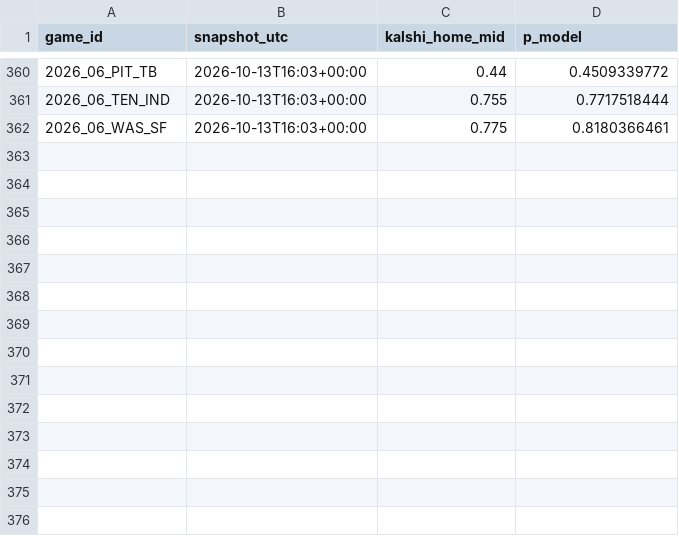
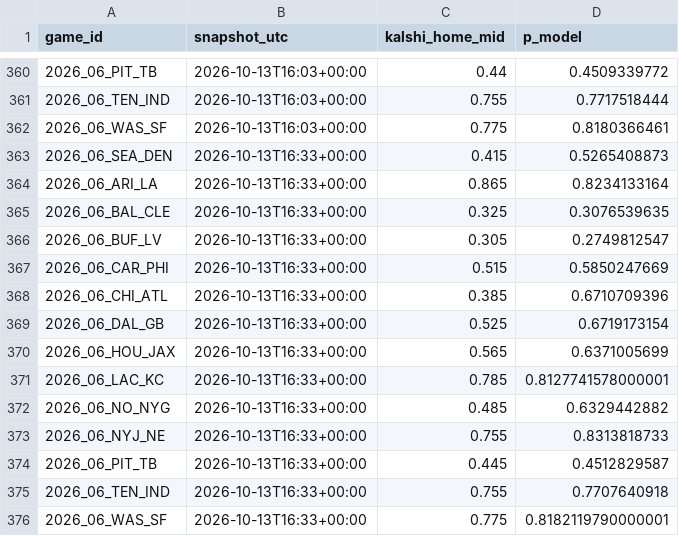
Before and after one commit to AlfredoMend/nfl-edge-board, a CSV file: data/clv_log.csv, drawn as a sheet; only a part is shown, gaps mark what is left out; the diff names each change by its address in the sheet, - before the commit and + after, or states it on an @@ line.

```diff
--- a/data/clv_log.csv
+++ b/data/clv_log.csv
+row 363: 2026_06_SEA_DEN | 2026-10-13T16:33+00:00 | 0.415 | 0.5265408873
+row 364: 2026_06_ARI_LA | 2026-10-13T16:33+00:00 | 0.865 | 0.8234133164
+row 365: 2026_06_BAL_CLE | 2026-10-13T16:33+00:00 | 0.325 | 0.3076539635
+row 366: 2026_06_BUF_LV | 2026-10-13T16:33+00:00 | 0.305 | 0.2749812547
+row 367: 2026_06_CAR_PHI | 2026-10-13T16:33+00:00 | 0.515 | 0.5850247669
+row 368: 2026_06_CHI_ATL | 2026-10-13T16:33+00:00 | 0.385 | 0.6710709396
+row 369: 2026_06_DAL_GB | 2026-10-13T16:33+00:00 | 0.525 | 0.6719173154
+row 370: 2026_06_HOU_JAX | 2026-10-13T16:33+00:00 | 0.565 | 0.6371005699
+row 371: 2026_06_LAC_KC | 2026-10-13T16:33+00:00 | 0.785 | 0.8127741578000001
+row 372: 2026_06_NO_NYG | 2026-10-13T16:33+00:00 | 0.485 | 0.6329442882
+row 373: 2026_06_NYJ_NE | 2026-10-13T16:33+00:00 | 0.755 | 0.8313818733
+row 374: 2026_06_PIT_TB | 2026-10-13T16:33+00:00 | 0.445 | 0.4512829587
+row 375: 2026_06_TEN_IND | 2026-10-13T16:33+00:00 | 0.755 | 0.7707640918
+row 376: 2026_06_WAS_SF | 2026-10-13T16:33+00:00 | 0.775 | 0.8182119790000001
```
Also changed, not shown: 11 other files.
